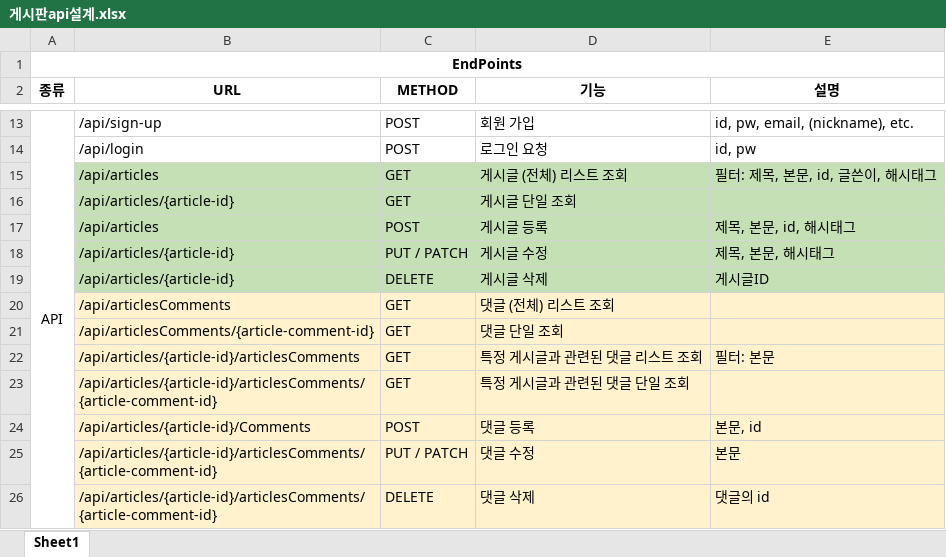
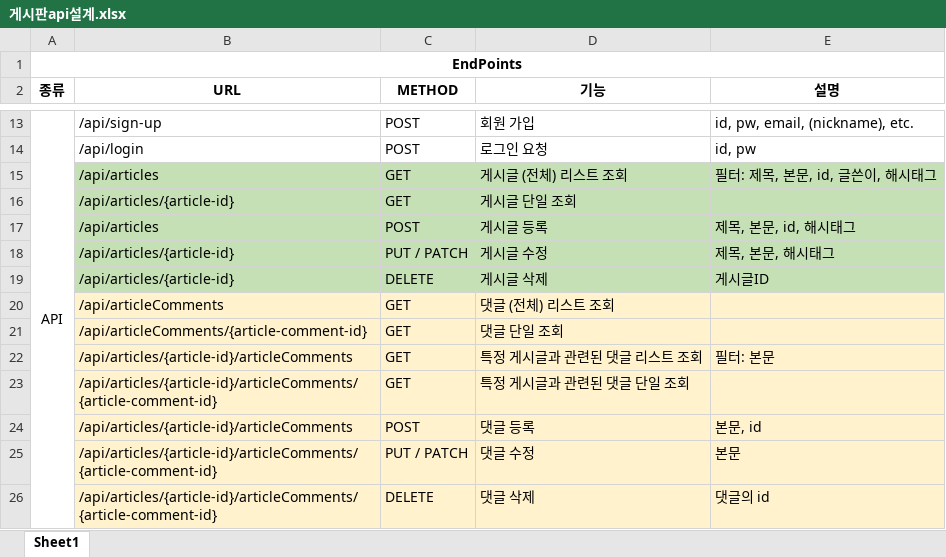
Before and after one commit to yjeigno/GOYEJIN, an Excel workbook: document/게시판api설계.xlsx, sheet Sheet1, drawn as a sheet; only a part is shown, gaps mark what is left out; values as stored, in another font and other column widths than the file's, no borders; the diff names each change by its address in the sheet, - before the commit and + after, or states it on an @@ line.

Commit message:
#09 - Data rest 테스트
슬라이스 테스트와 통합 테스트 둘 다 구현.

주의: 테스트지만 DB 접근이 일어나고 있으므로 '@Transition' 을 이용해서 테스트 안에서는 롤백 되도록 동작 시킴

```diff
--- a/document/게시판api설계.xlsx (sheet Sheet1)
+++ b/document/게시판api설계.xlsx (sheet Sheet1)
-B20 (URL): /api/articlesComments
+B20 (URL): /api/articleComments
-B21 (URL): /api/articlesComments/{article-comment-id}
+B21 (URL): /api/articleComments/{article-comment-id}
-B22 (URL): /api/articles/{article-id}/articlesComments
+B22 (URL): /api/articles/{article-id}/articleComments
-B23 (URL): /api/articles/{article-id}/articlesComments/{article-comment-id}
+B23 (URL): /api/articles/{article-id}/articleComments/{article-comment-id}
-B24 (URL): /api/articles/{article-id}/Comments
+B24 (URL): /api/articles/{article-id}/articleComments
-B25:B26 (URL): /api/articles/{article-id}/articlesComments/{article-comment-id}
+B25:B26 (URL): /api/articles/{article-id}/articleComments/{article-comment-id}
```
Also changed, not shown: 5 other files.
